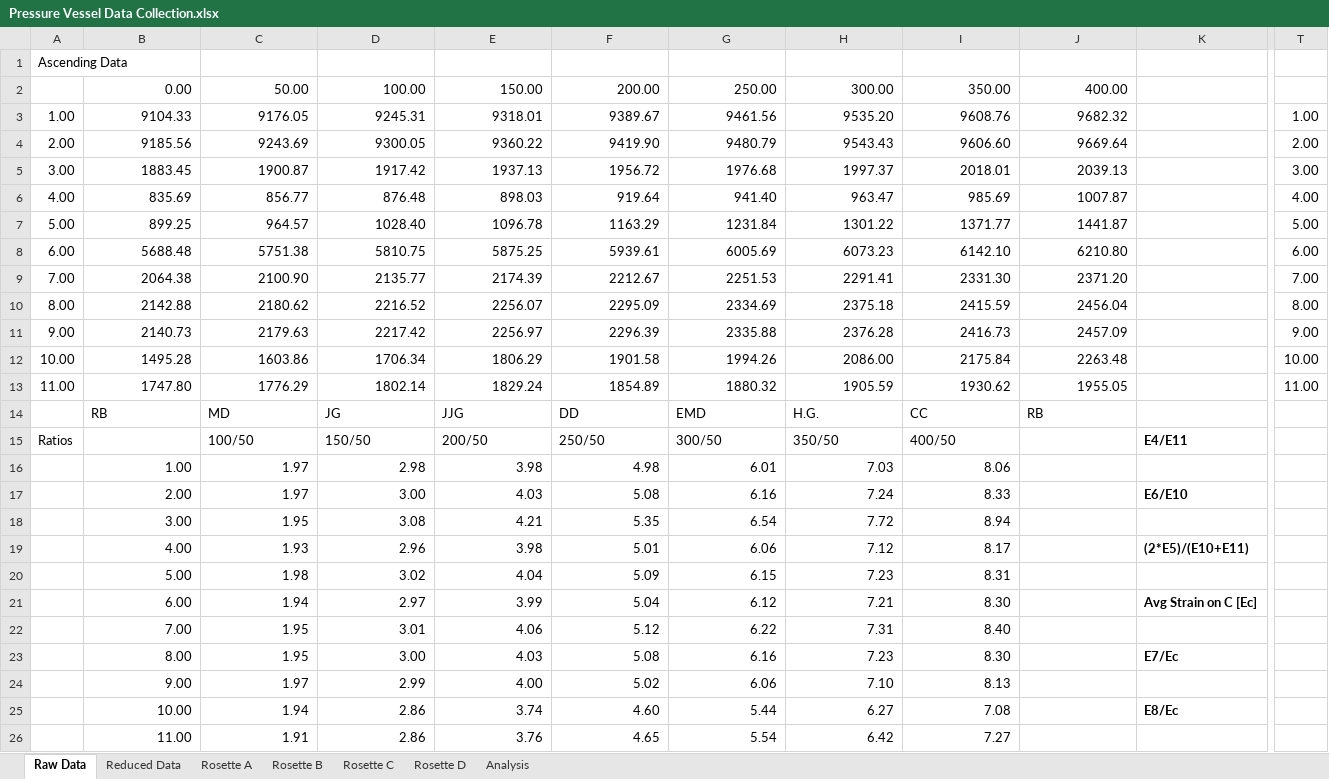
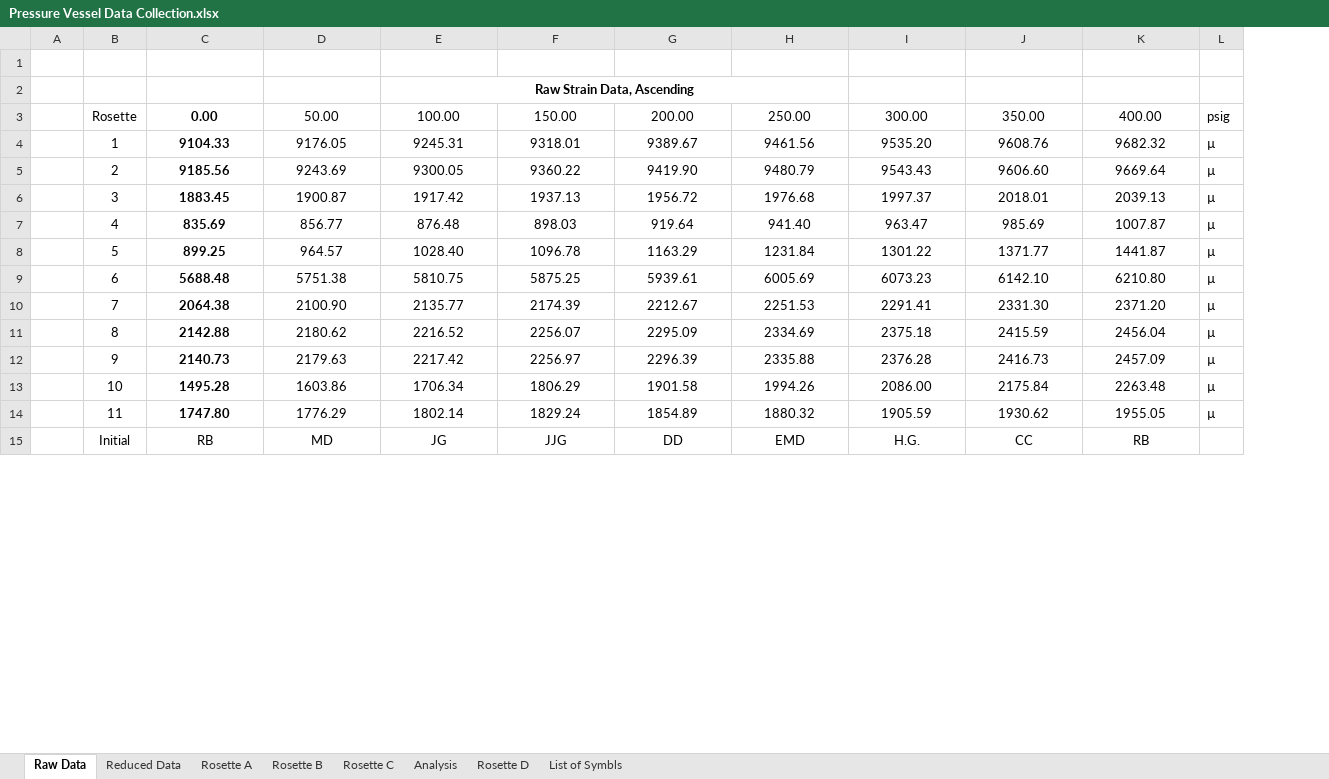
Before and after one commit to hendog993/ME449_Pressure_Vessel, an Excel workbook: Pressure Vessel Data Collection.xlsx, sheet Raw Data, drawn as a sheet; only a part is shown, gaps mark what is left out; values as stored, in another font and other column widths than the file's, no borders; removed rows and columns are numbered as before the commit, all else as after; rows hold the shown columns only; the diff covers the shown part only; the diff names each change by its address in the sheet, - before the commit and + after, or states it on an @@ line.

Commit message:
Add files via upload

```diff
--- a/Pressure Vessel Data Collection.xlsx (sheet Raw Data)
+++ b/Pressure Vessel Data Collection.xlsx (sheet Raw Data)
+sheet tab: List of Symbls
@@ sheet tab order changed: Raw Data | Reduced Data | Rosette A | Rosette B | Rosette C | Analysis | Rosette D | List of Symbls @@
+column B, rows 3-15: Rosette | 1 | 2 | 3 | 4 | 5 | 6 | 7 | 8 | 9 | 10 | 11 | Initial
-column K, empty
+column L, rows 3-14: psig | µ | µ | µ | µ | µ | µ | µ | µ | µ | µ | µ
-column T, rows 3-13: 1.00 | 2.00 | 3.00 | 4.00 | 5.00 | 6.00 | 7.00 | 8.00 | 9.00 | 10.00 | 11.00
-row 1: Ascending Data
+row 1: (empty)
+row 2:  |  |  |  | Raw Strain Data, Ascending
-C3:K14 alignment: right
+C3:K14 alignment: center
-C3:C14 bold: off
+C3:C14 bold: on
-A4: 1.00
+A4: (empty)
-A5: 2.00
+A5: (empty)
-A6: 3.00
+A6: (empty)
-A7: 4.00
+A7: (empty)
-A8: 5.00
+A8: (empty)
-A9: 6.00
+A9: (empty)
-A10: 7.00
+A10: (empty)
-A11: 8.00
+A11: (empty)
-A12: 9.00
+A12: (empty)
-A13: 10.00
+A13: (empty)
-A14: 11.00
+A14: (empty)
-C15:K15 alignment: left
+C15:K15 alignment: center
-row 15: Ratios |  | 100/50 | 150/50 | 200/50 | 250/50 | 300/50 | 350/50 | 400/50 |  | E4/E11
-row 16:  | 1.00 | 1.97 | 2.98 | 3.98 | 4.98 | 6.01 | 7.03 | 8.06
-row 17:  | 2.00 | 1.97 | 3.00 | 4.03 | 5.08 | 6.16 | 7.24 | 8.33 |  | E6/E10
-row 18:  | 3.00 | 1.95 | 3.08 | 4.21 | 5.35 | 6.54 | 7.72 | 8.94
-row 19:  | 4.00 | 1.93 | 2.96 | 3.98 | 5.01 | 6.06 | 7.12 | 8.17 |  | (2*E5)/(E10+E11)
-row 20:  | 5.00 | 1.98 | 3.02 | 4.04 | 5.09 | 6.15 | 7.23 | 8.31
-row 21:  | 6.00 | 1.94 | 2.97 | 3.99 | 5.04 | 6.12 | 7.21 | 8.30 |  | Avg Strain on C [Ec]
-row 22:  | 7.00 | 1.95 | 3.01 | 4.06 | 5.12 | 6.22 | 7.31 | 8.40
-row 23:  | 8.00 | 1.95 | 3.00 | 4.03 | 5.08 | 6.16 | 7.23 | 8.30 |  | E7/Ec
-row 24:  | 9.00 | 1.97 | 2.99 | 4.00 | 5.02 | 6.06 | 7.10 | 8.13
-row 25:  | 10.00 | 1.94 | 2.86 | 3.74 | 4.60 | 5.44 | 6.27 | 7.08 |  | E8/Ec
-row 26:  | 11.00 | 1.91 | 2.86 | 3.76 | 4.65 | 5.54 | 6.42 | 7.27
```
Also changed, not shown: 42 added rows, 25 removed rows, 1 moved row, 10 edited cells and cell formats elsewhere in this sheet, sheet Analysis, formulas that keep their value, charts or pictures.
